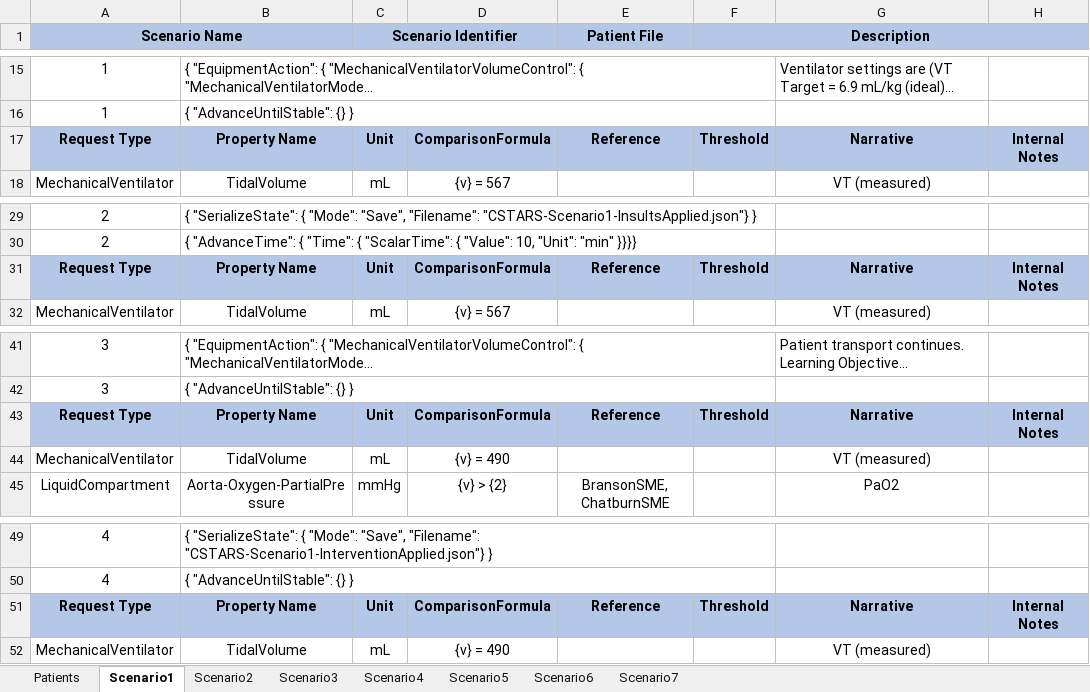
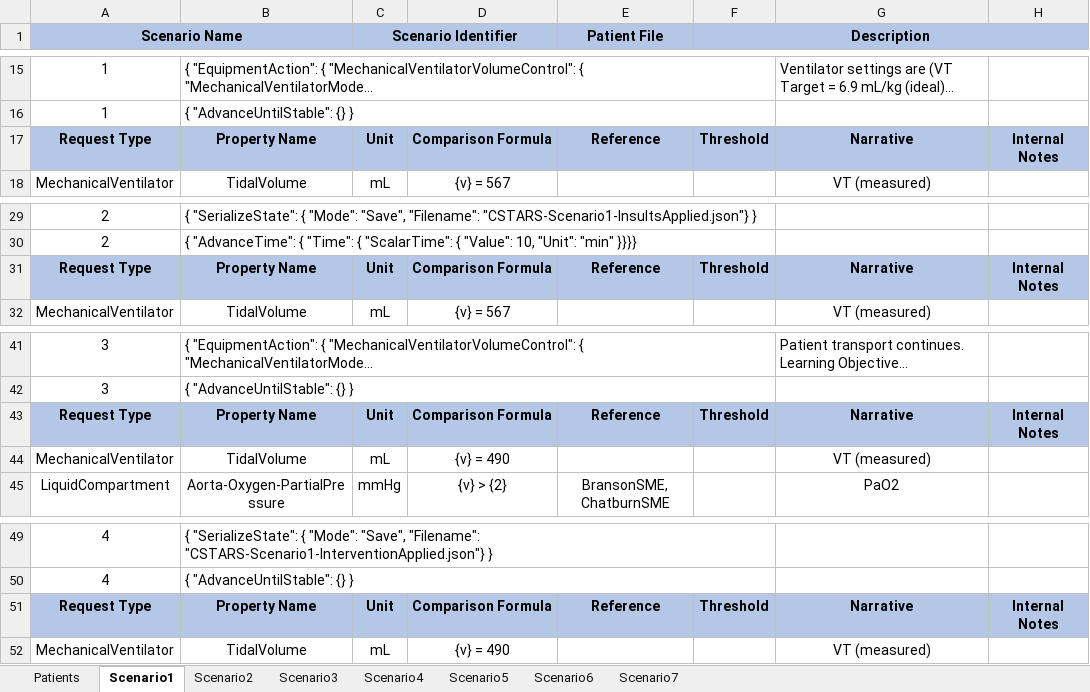
Before and after one commit to easeaico/pulse-go, an Excel workbook: data/human/adult/validation/Scenarios/CSTARS/CSTARS.xlsx, sheet Scenario1, drawn as a sheet; only a part is shown, gaps mark what is left out; long unchanged cells end in …; values as stored, in another font and other column widths than the file's, no borders; the diff names each change by its address in the sheet, - before the commit and + after, or states it on an @@ line.

```diff
--- a/data/human/adult/validation/Scenarios/CSTARS/CSTARS.xlsx (sheet Scenario1)
+++ b/data/human/adult/validation/Scenarios/CSTARS/CSTARS.xlsx (sheet Scenario1)
-D17: ComparisonFormula
+D17: Comparison Formula
-D31: ComparisonFormula
+D31: Comparison Formula
-D43: ComparisonFormula
+D43: Comparison Formula
-D51: ComparisonFormula
+D51: Comparison Formula
```
Also changed, not shown: sheet Scenario3, sheet Scenario2, sheet Scenario4, sheet Scenario7, data/human/adult/validation/Scenarios/Dehydration/Dehydration.xlsx, data/human/adult/validation/Scenarios/MechanicalVentilator/MechanicalVentilator.xlsx, 2 other files.
